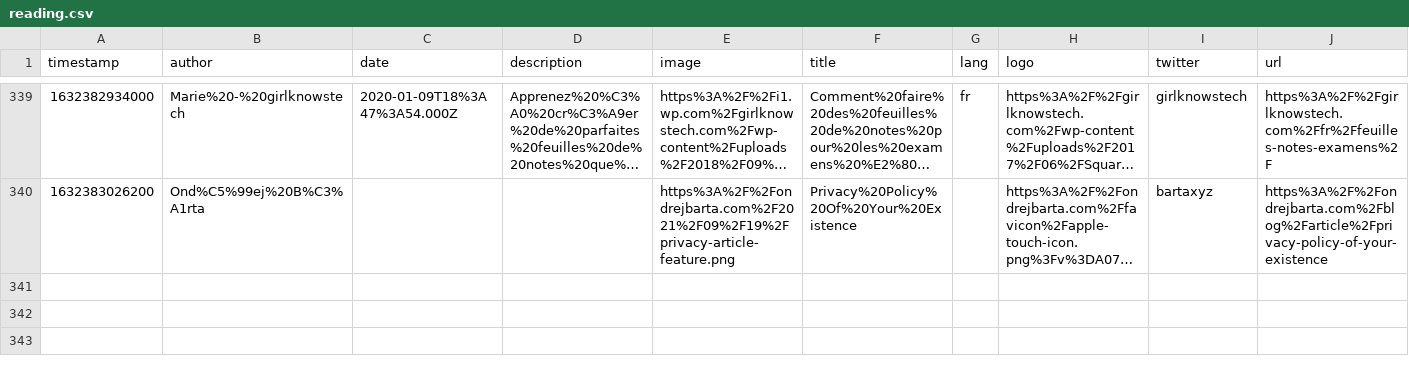
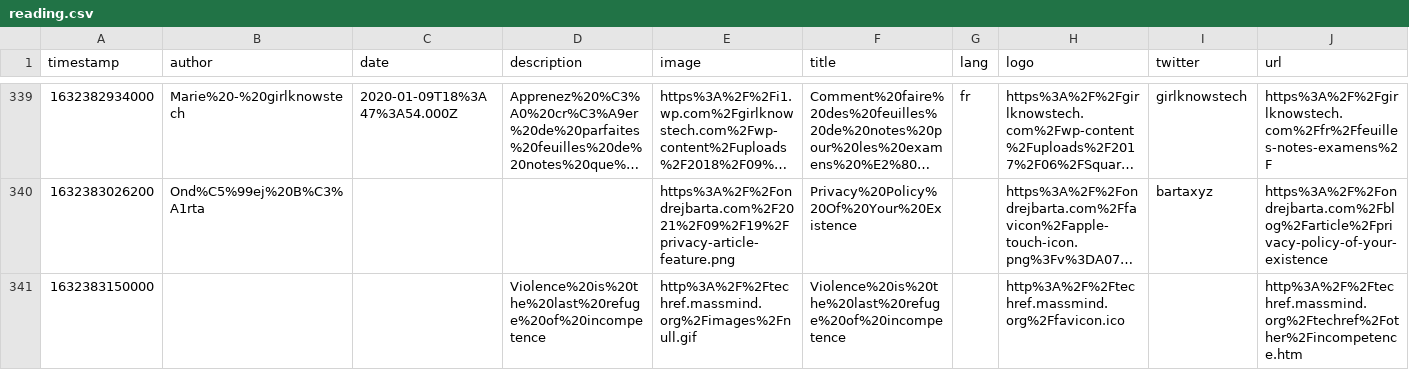
Before and after one commit to eckertalex/database, a CSV file: reading.csv, drawn as a sheet; only a part is shown, gaps mark what is left out; long unchanged cells end in …; the diff names each change by its address in the sheet, - before the commit and + after, or states it on an @@ line.

Commit message:
gitrows: Add http://techref.massmind.org/techref/other/incompetence.htm

```diff
--- a/reading.csv
+++ b/reading.csv
+row 341: 1632383150000 |  |  | Violence%20is%20the%20last%20refuge%20of%20incompetence | http%3A%2F%2Ftechref.massmind.org%2Fimages%2Fnull.gif | Violence%20is%20the%20last%20refuge%20of%20incompetence |  | http%3A%2F%2Ftechref.massmind.org%2Ffavicon.ico |  | http%3A%2F%2Ftechref.massmind.org%2Ftechref%2Fother%2Fincompetence.htm
```
